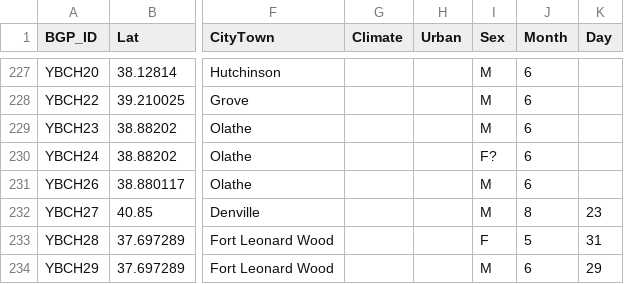
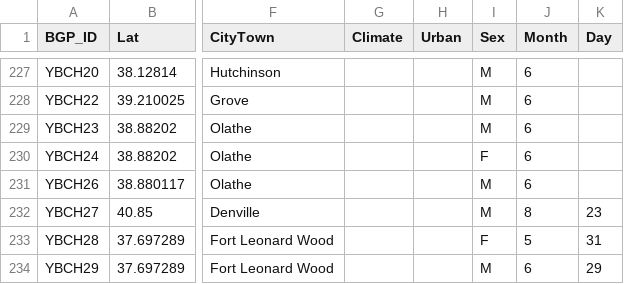
Before and after one commit to johannabeam/Interactive-Chatter, a CSV file: YBCHall_samples_metadata.csv, drawn as a sheet; only a part is shown, gaps mark what is left out; the diff names each change by its address in the sheet, - before the commit and + after, or states it on an @@ line.

Commit message:
Update YBCHall_samples_metadata.csv
Get rid of question mark for Female

```diff
--- a/YBCHall_samples_metadata.csv
+++ b/YBCHall_samples_metadata.csv
-I230 (Sex): F?
+I230 (Sex): F
```
